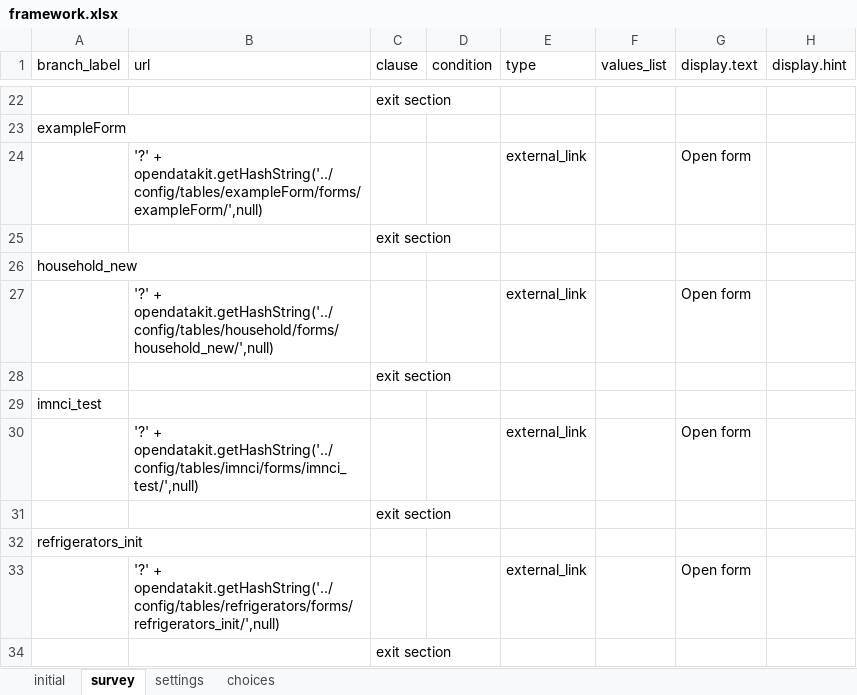
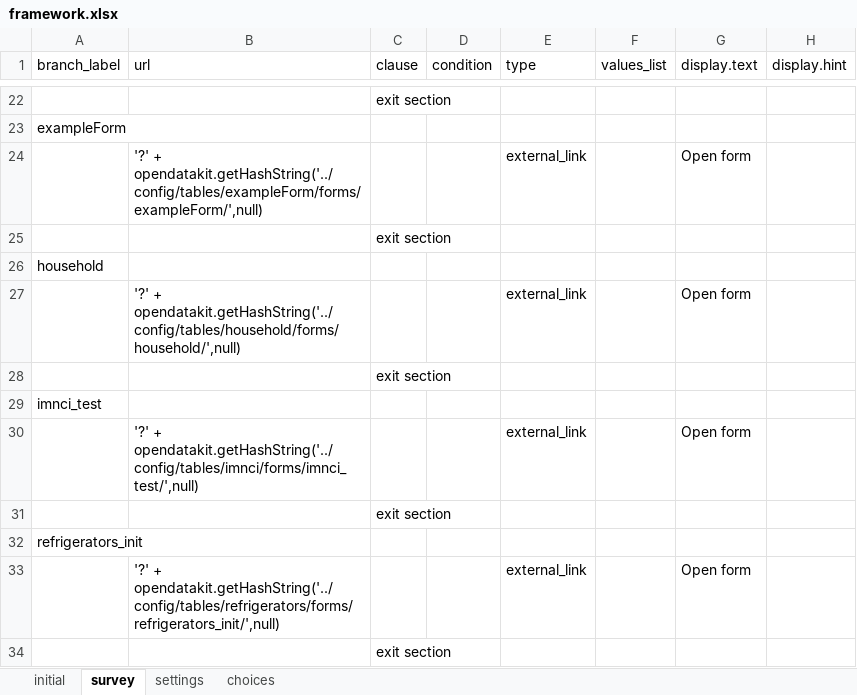
Before and after one commit to odk-x/app-designer, an Excel workbook: app/config/assets/framework/forms/framework/framework.xlsx, sheet survey, drawn as a sheet; only a part is shown, gaps mark what is left out; values as stored, in another font and other column widths than the file's, no borders; the diff names each change by its address in the sheet, - before the commit and + after, or states it on an @@ line.

```diff
--- a/app/config/assets/framework/forms/framework/framework.xlsx (sheet survey)
+++ b/app/config/assets/framework/forms/framework/framework.xlsx (sheet survey)
-A26 (branch_label): household_new
+A26 (branch_label): household
-B27 (url): '?' + opendatakit.getHashString('../config/tables/household/forms/household_new/',null)
+B27 (url): '?' + opendatakit.getHashString('../config/tables/household/forms/household/',null)
```
Also changed, not shown: sheet settings, sheet choices, 2 other files.
